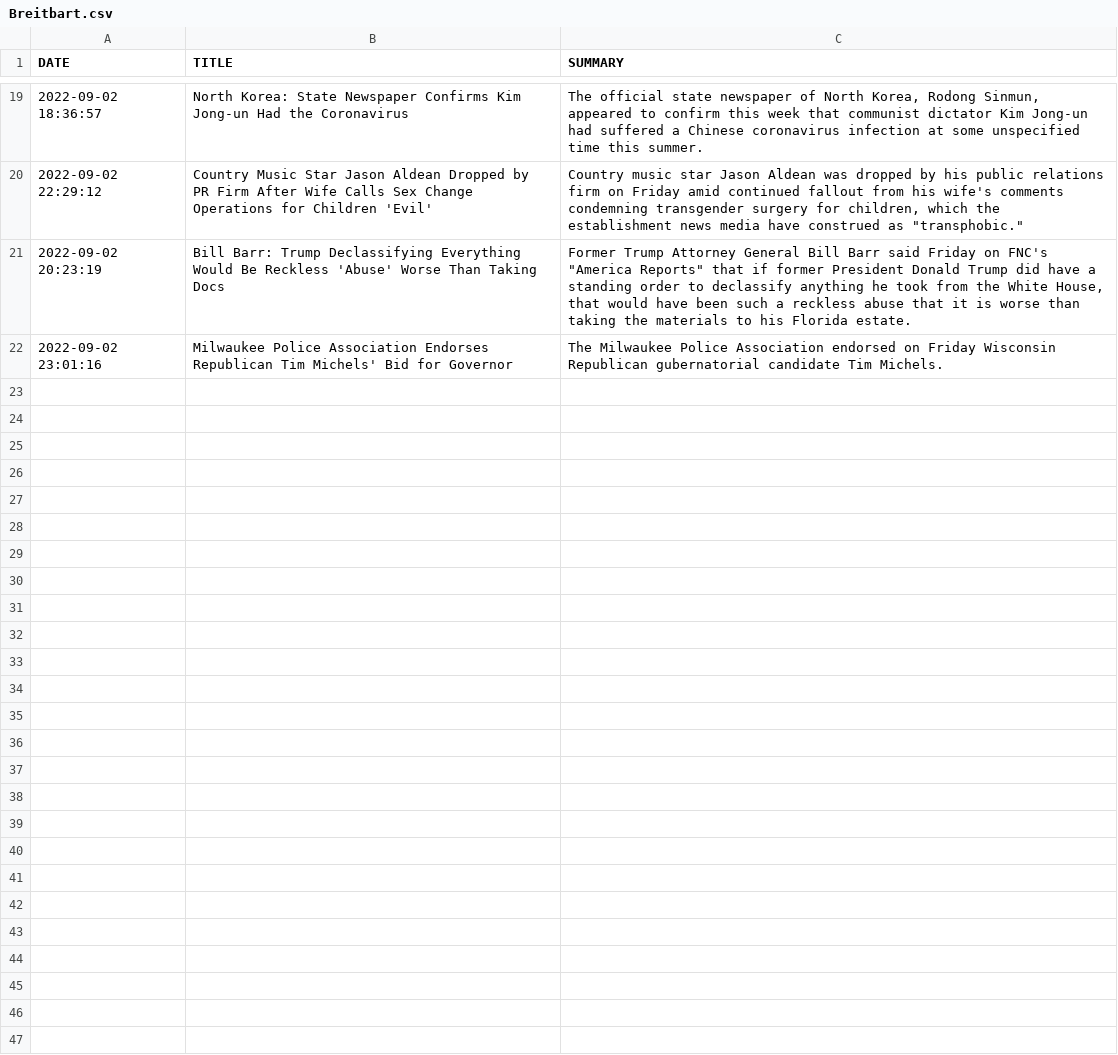
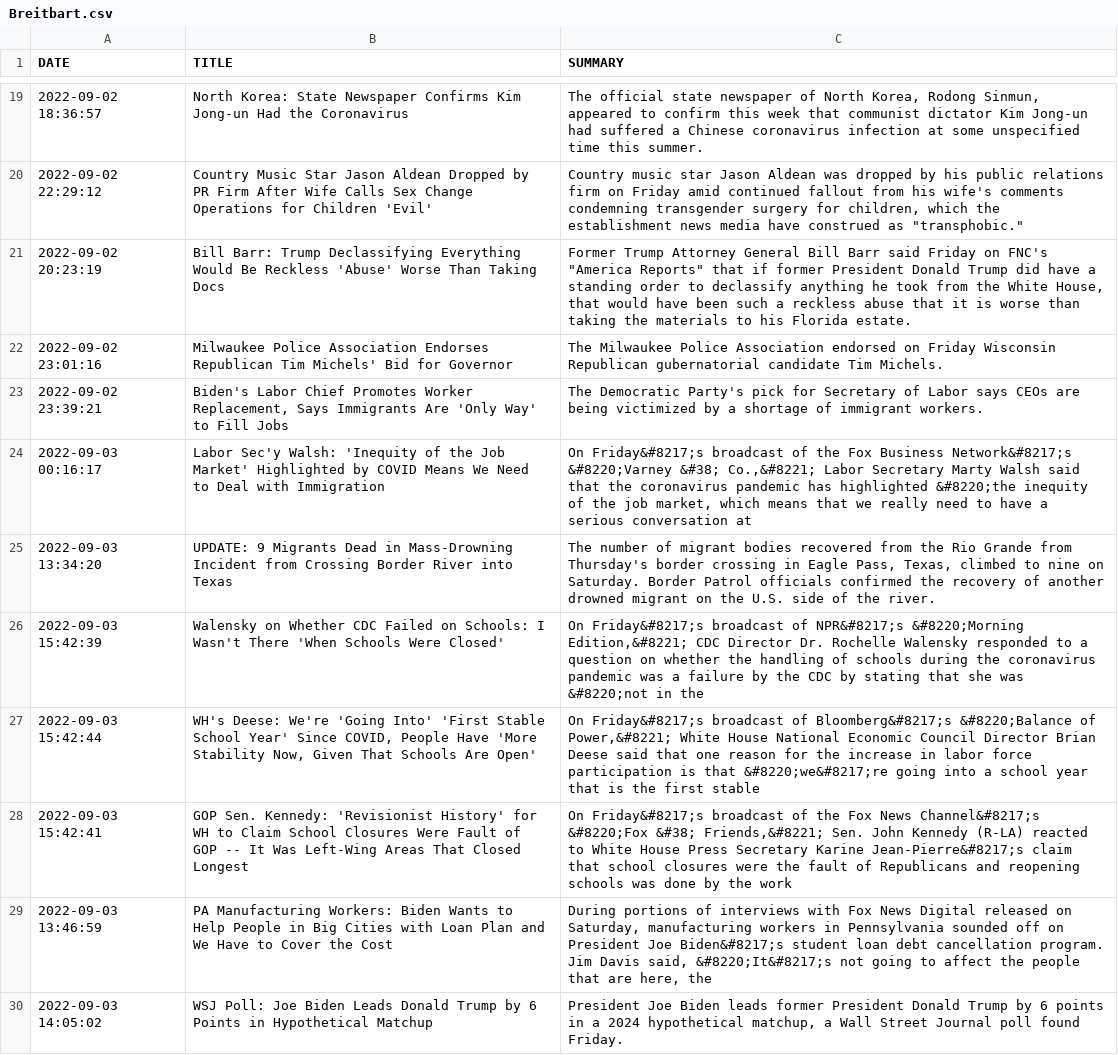
Before and after one commit to BPod123/NEWSFLASH, a CSV file: output/Saved Output/2022/Breitbart.csv, drawn as a sheet; only a part is shown, gaps mark what is left out; the diff covers the shown part only; the diff names each change by its address in the sheet, - before the commit and + after, or states it on an @@ line.

```diff
--- a/output/Saved Output/2022/Breitbart.csv
+++ b/output/Saved Output/2022/Breitbart.csv
+row 23: 2022-09-02 23:39:21 | Biden's Labor Chief Promotes Worker Replacement, Says Immigrants Are 'Only Way' to Fill Jobs | The Democratic Party's pick for Secretary of Labor says CEOs are being victimized by a shortage of immigrant workers.
+row 24: 2022-09-03 00:16:17 | Labor Sec'y Walsh: 'Inequity of the Job Market' Highlighted by COVID Means We Need to Deal with Immigration | On Friday&#8217;s broadcast of the Fox Business Network&#8217;s &#8220;Varney &#38; Co.,&#8221; Labor Secretary Marty Walsh said that the coronavirus pandemic has highlighted &#8220;the inequity of the job market, which means that we really need to have a serious conversation at
+row 25: 2022-09-03 13:34:20 | UPDATE: 9 Migrants Dead in Mass-Drowning Incident from Crossing Border River into Texas | The number of migrant bodies recovered from the Rio Grande from Thursday's border crossing in Eagle Pass, Texas, climbed to nine on Saturday. Border Patrol officials confirmed the recovery of another drowned migrant on the U.S. side of the river.
+row 26: 2022-09-03 15:42:39 | Walensky on Whether CDC Failed on Schools: I Wasn't There 'When Schools Were Closed' | On Friday&#8217;s broadcast of NPR&#8217;s &#8220;Morning Edition,&#8221; CDC Director Dr. Rochelle Walensky responded to a question on whether the handling of schools during the coronavirus pandemic was a failure by the CDC by stating that she was &#8220;not in the
+row 27: 2022-09-03 15:42:44 | WH's Deese: We're 'Going Into' 'First Stable School Year' Since COVID, People Have 'More Stability Now, Given That Schools Are Open' | On Friday&#8217;s broadcast of Bloomberg&#8217;s &#8220;Balance of Power,&#8221; White House National Economic Council Director Brian Deese said that one reason for the increase in labor force participation is that &#8220;we&#8217;re going into a school year that is the first stable
+row 28: 2022-09-03 15:42:41 | GOP Sen. Kennedy: 'Revisionist History' for WH to Claim School Closures Were Fault of GOP -- It Was Left-Wing Areas That Closed Longest | On Friday&#8217;s broadcast of the Fox News Channel&#8217;s &#8220;Fox &#38; Friends,&#8221; Sen. John Kennedy (R-LA) reacted to White House Press Secretary Karine Jean-Pierre&#8217;s claim that school closures were the fault of Republicans and reopening schools was done by the work
+row 29: 2022-09-03 13:46:59 | PA Manufacturing Workers: Biden Wants to Help People in Big Cities with Loan Plan and We Have to Cover the Cost | During portions of interviews with Fox News Digital released on Saturday, manufacturing workers in Pennsylvania sounded off on President Joe Biden&#8217;s student loan debt cancellation program. Jim Davis said, &#8220;It&#8217;s not going to affect the people that are here, the
+row 30: 2022-09-03 14:05:02 | WSJ Poll: Joe Biden Leads Donald Trump by 6 Points in Hypothetical Matchup | President Joe Biden leads former President Donald Trump by 6 points in a 2024 hypothetical matchup, a Wall Street Journal poll found Friday.
```
Also changed, not shown: 8 added rows elsewhere in this file, output/Saved Output/2022/ABC Top Stories.csv, output/Saved Output/2022/CNN Most Recent.csv, 32 other files.
